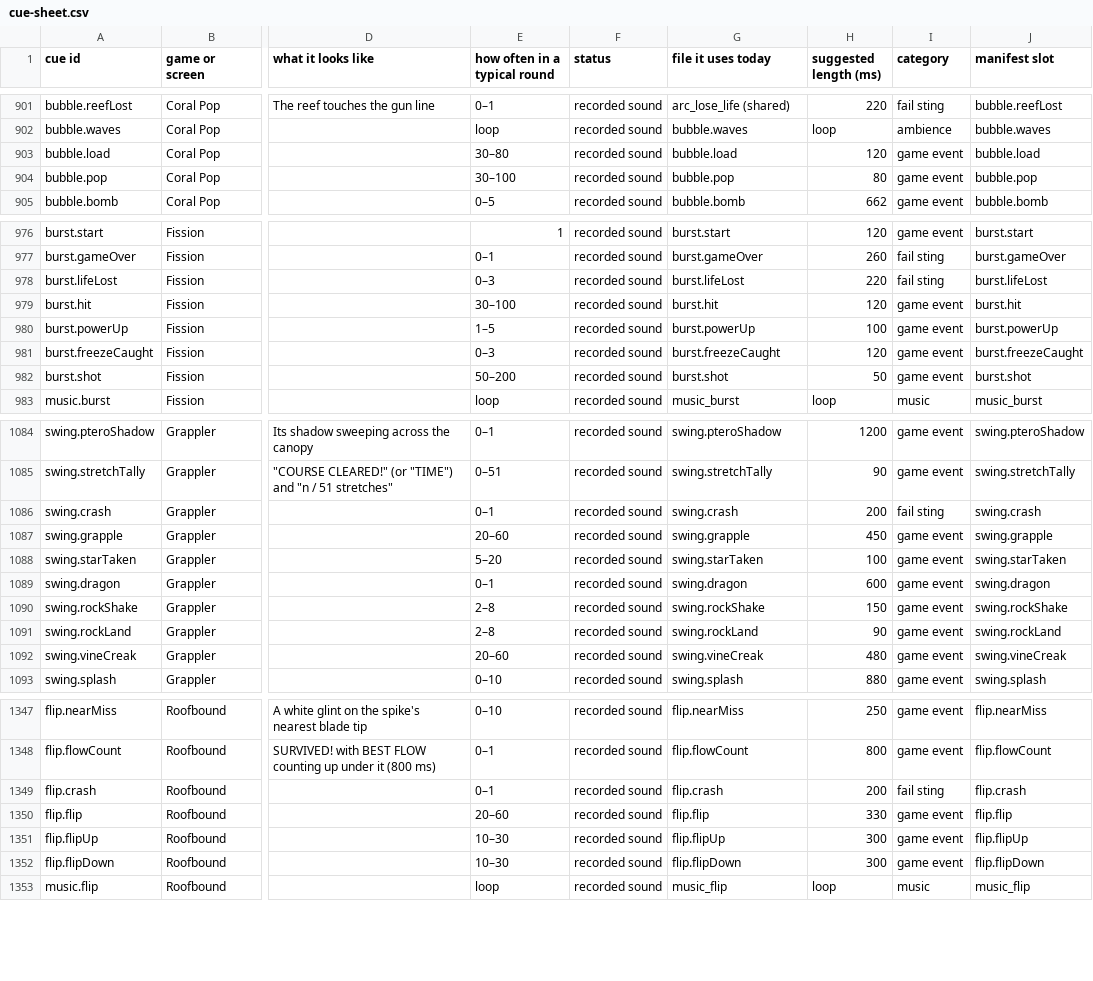
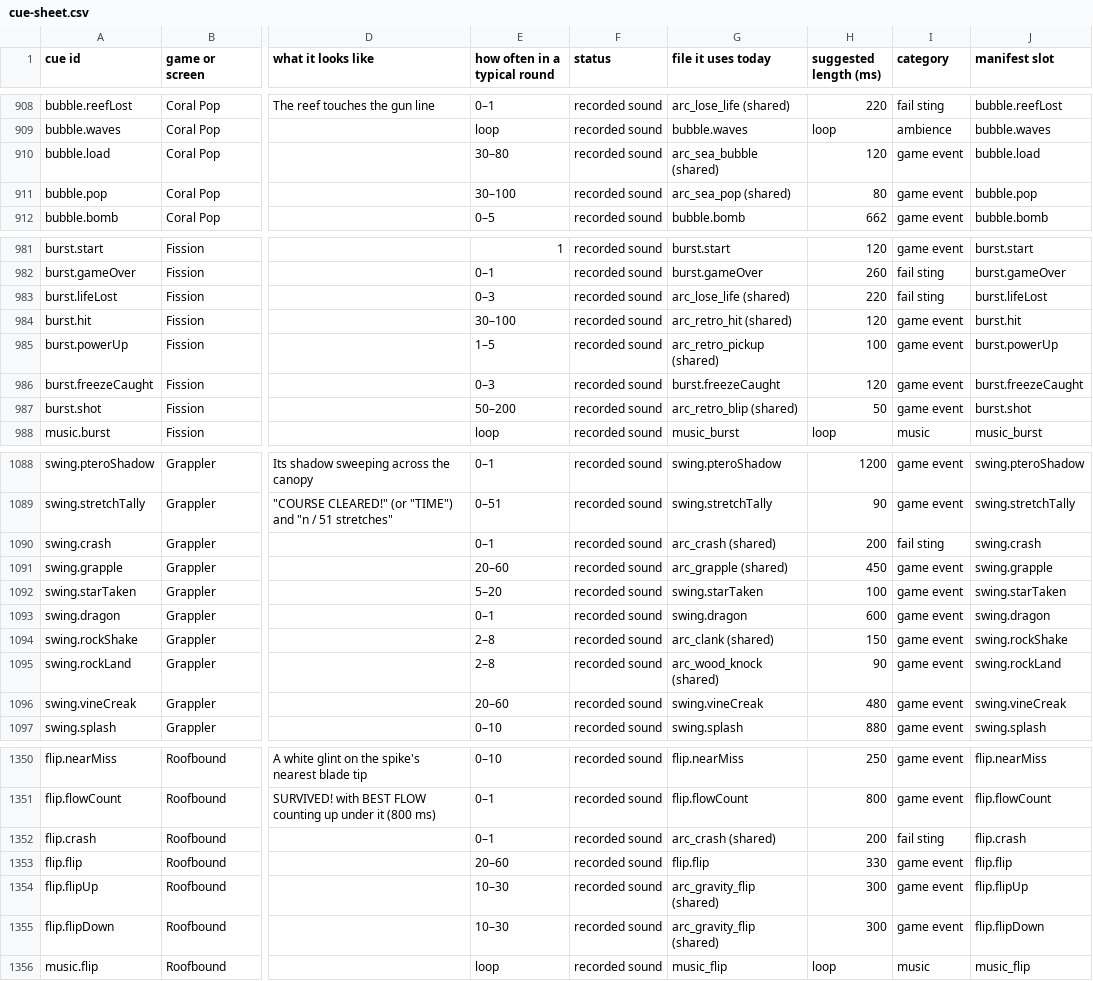
Before and after one commit to Joefed98/brain-blitz-duel, a CSV file: docs/sound-cues/cue-sheet.csv, drawn as a sheet; only a part is shown, gaps mark what is left out; addresses are those after the commit; the diff covers the shown part only; the diff names each change by its address in the sheet, - before the commit and + after, or states it on an @@ line.

```diff
--- a/docs/sound-cues/cue-sheet.csv
+++ b/docs/sound-cues/cue-sheet.csv
-G910 (file it uses today): bubble.load
+G910 (file it uses today): arc_sea_bubble (shared)
-G911 (file it uses today): bubble.pop
+G911 (file it uses today): arc_sea_pop (shared)
-G983 (file it uses today): burst.lifeLost
+G983 (file it uses today): arc_lose_life (shared)
-G984 (file it uses today): burst.hit
+G984 (file it uses today): arc_retro_hit (shared)
-G985 (file it uses today): burst.powerUp
+G985 (file it uses today): arc_retro_pickup (shared)
-G987 (file it uses today): burst.shot
+G987 (file it uses today): arc_retro_blip (shared)
-G1090 (file it uses today): swing.crash
+G1090 (file it uses today): arc_crash (shared)
-G1091 (file it uses today): swing.grapple
+G1091 (file it uses today): arc_grapple (shared)
-G1094 (file it uses today): swing.rockShake
+G1094 (file it uses today): arc_clank (shared)
-G1095 (file it uses today): swing.rockLand
+G1095 (file it uses today): arc_wood_knock (shared)
-G1352 (file it uses today): flip.crash
+G1352 (file it uses today): arc_crash (shared)
-G1354 (file it uses today): flip.flipUp
+G1354 (file it uses today): arc_gravity_flip (shared)
-G1355 (file it uses today): flip.flipDown
+G1355 (file it uses today): arc_gravity_flip (shared)
```
Also changed, not shown: 7 added rows, 7 removed rows and 21 edited cells elsewhere in this file, 3 other files.
